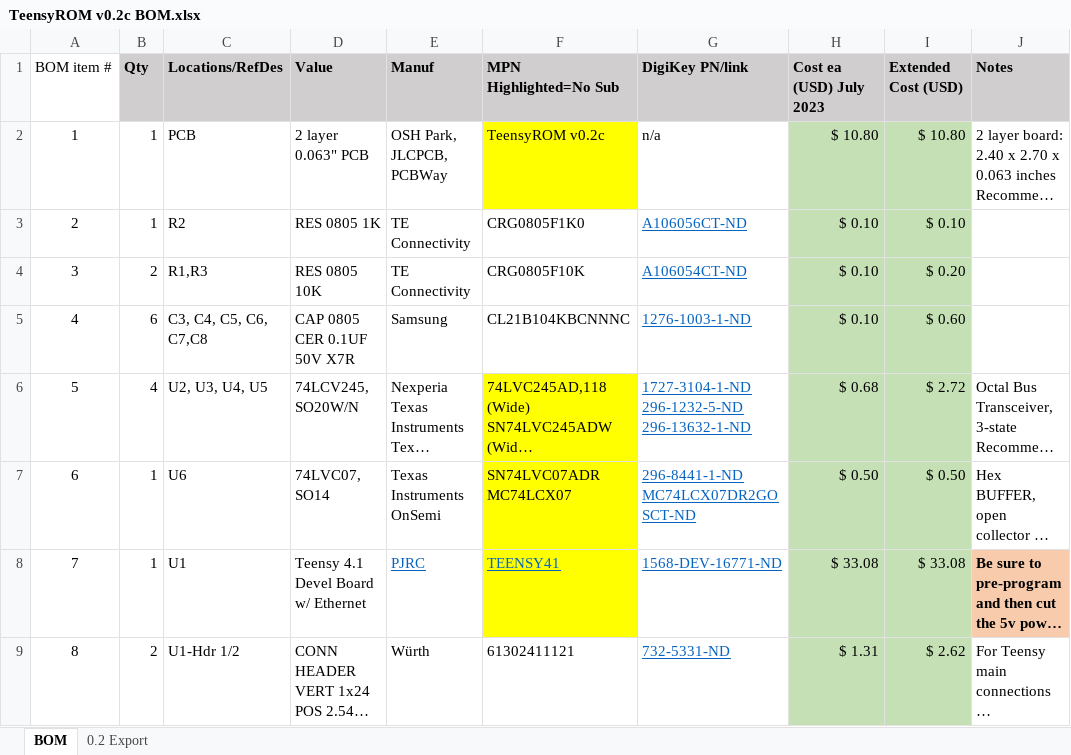
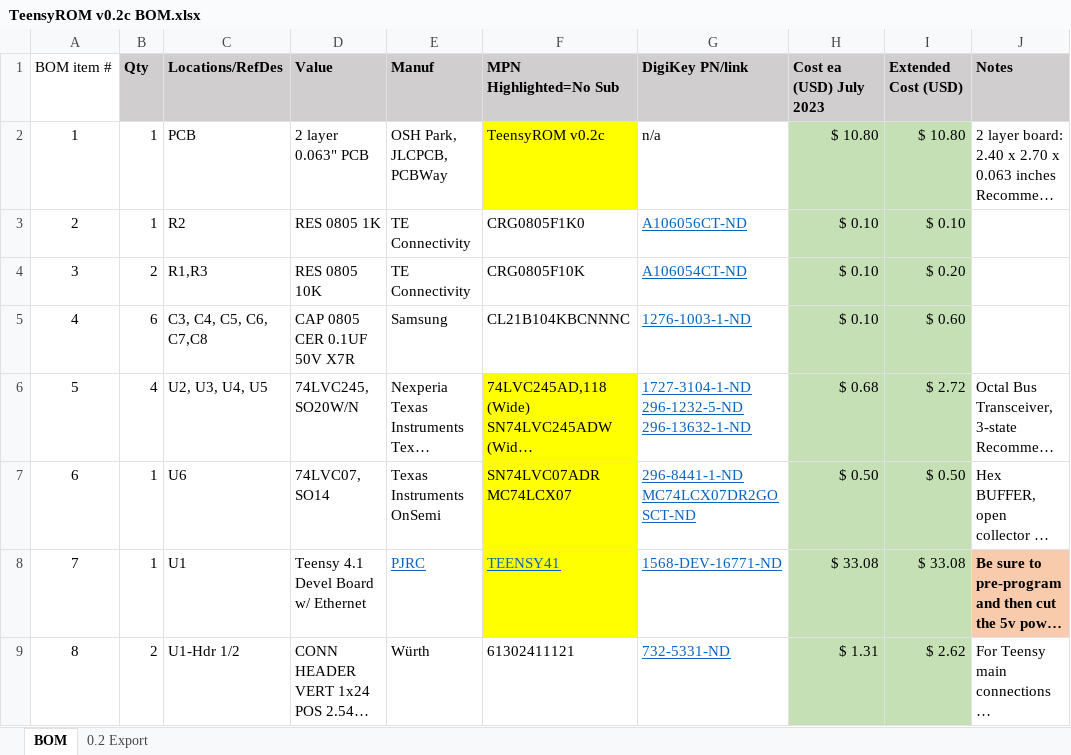
Before and after one commit to SensoriumEmbedded/TeensyROM, an Excel workbook: PCB/v0.2c/TeensyROM v0.2c BOM.xlsx, sheet BOM, drawn as a sheet; only a part is shown; long unchanged cells end in …; values as stored, in another font and other column widths than the file's, no borders; the diff names each change by its address in the sheet, - before the commit and + after, or states it on an @@ line.

Commit message:
Corrected schematic value of 74LVC245, was listed as 74LCV245

```diff
--- a/PCB/v0.2c/TeensyROM v0.2c BOM.xlsx (sheet BOM)
+++ b/PCB/v0.2c/TeensyROM v0.2c BOM.xlsx (sheet BOM)
-D6 (Value): 74LCV245, SO20W/N
+D6 (Value): 74LVC245, SO20W/N
```
Also changed, not shown: 3 other files.
